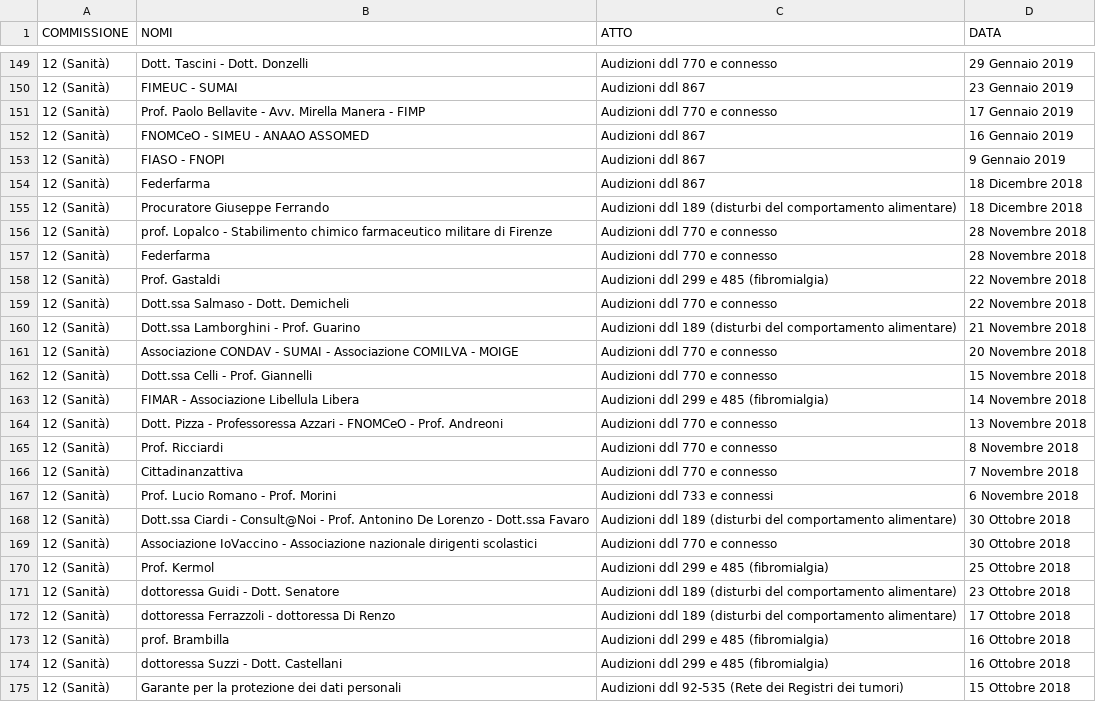
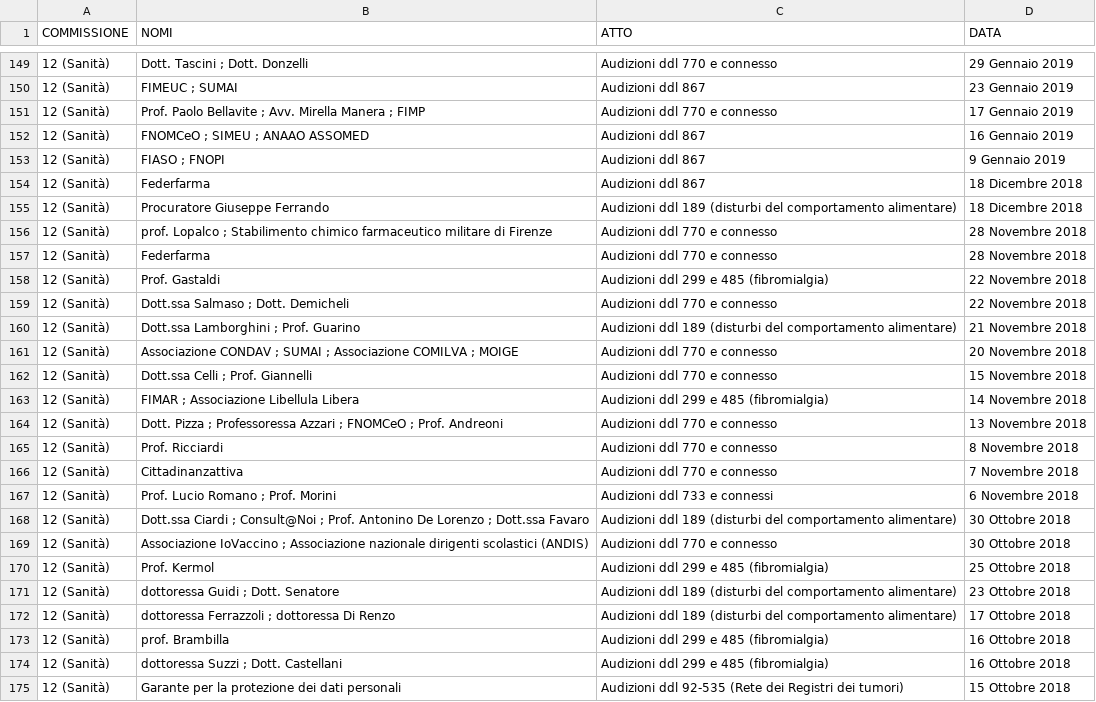
Before and after one commit to simonedeluca/audizioni_informali, a CSV file: data/raw_data/commissione12.csv, drawn as a sheet; only a part is shown, gaps mark what is left out; the diff covers the shown part only.

```diff
--- a/data/raw_data/commissione12.csv
+++ b/data/raw_data/commissione12.csv
@@ -149,27 +149,27 @@
-"12 (Sanità)","Dott. Tascini - Dott. Donzelli","Audizioni ddl 770 e connesso","29 Gennaio 2019"
-"12 (Sanità)","FIMEUC - SUMAI","Audizioni ddl 867","23 Gennaio 2019"
-"12 (Sanità)","Prof. Paolo Bellavite - Avv. Mirella Manera - FIMP","Audizioni ddl 770 e connesso","17 Gennaio 2019"
-"12 (Sanità)","FNOMCeO - SIMEU - ANAAO ASSOMED","Audizioni ddl 867","16 Gennaio 2019"
-"12 (Sanità)","FIASO - FNOPI","Audizioni ddl 867"," 9 Gennaio 2019"
+"12 (Sanità)","Dott. Tascini ; Dott. Donzelli","Audizioni ddl 770 e connesso","29 Gennaio 2019"
+"12 (Sanità)","FIMEUC ; SUMAI","Audizioni ddl 867","23 Gennaio 2019"
+"12 (Sanità)","Prof. Paolo Bellavite ; Avv. Mirella Manera ; FIMP","Audizioni ddl 770 e connesso","17 Gennaio 2019"
+"12 (Sanità)","FNOMCeO ; SIMEU ; ANAAO ASSOMED","Audizioni ddl 867","16 Gennaio 2019"
+"12 (Sanità)","FIASO ; FNOPI","Audizioni ddl 867"," 9 Gennaio 2019"
 "12 (Sanità)","Federfarma","Audizioni ddl 867","18 Dicembre 2018"
 "12 (Sanità)","Procuratore Giuseppe Ferrando","Audizioni ddl 189 (disturbi del comportamento alimentare)","18 Dicembre 2018"
-"12 (Sanità)","prof. Lopalco - Stabilimento chimico farmaceutico militare di Firenze","Audizioni ddl 770 e connesso","28 Novembre 2018"
+"12 (Sanità)","prof. Lopalco ; Stabilimento chimico farmaceutico militare di Firenze","Audizioni ddl 770 e connesso","28 Novembre 2018"
 "12 (Sanità)","Federfarma","Audizioni ddl 770 e connesso","28 Novembre 2018"
 "12 (Sanità)","Prof. Gastaldi","Audizioni ddl 299 e 485 (fibromialgia)","22 Novembre 2018"
-"12 (Sanità)","Dott.ssa Salmaso - Dott. Demicheli","Audizioni ddl 770 e connesso","22 Novembre 2018"
-"12 (Sanità)","Dott.ssa Lamborghini - Prof. Guarino","Audizioni ddl 189 (disturbi del comportamento alimentare)","21 Novembre 2018"
-"12 (Sanità)","Associazione CONDAV - SUMAI - Associazione COMILVA - MOIGE","Audizioni ddl 770 e connesso","20 Novembre 2018"
-"12 (Sanità)","Dott.ssa Celli - Prof. Giannelli","Audizioni ddl 770 e connesso","15 Novembre 2018"
-"12 (Sanità)","FIMAR - Associazione Libellula Libera","Audizioni ddl 299 e 485 (fibromialgia)","14 Novembre 2018"
-"12 (Sanità)","Dott. Pizza - Professoressa Azzari - FNOMCeO - Prof. Andreoni","Audizioni ddl 770 e connesso","13 Novembre 2018"
+"12 (Sanità)","Dott.ssa Salmaso ; Dott. Demicheli","Audizioni ddl 770 e connesso","22 Novembre 2018"
+"12 (Sanità)","Dott.ssa Lamborghini ; Prof. Guarino","Audizioni ddl 189 (disturbi del comportamento alimentare)","21 Novembre 2018"
+"12 (Sanità)","Associazione CONDAV ; SUMAI ; Associazione COMILVA ; MOIGE","Audizioni ddl 770 e connesso","20 Novembre 2018"
+"12 (Sanità)","Dott.ssa Celli ; Prof. Giannelli","Audizioni ddl 770 e connesso","15 Novembre 2018"
+"12 (Sanità)","FIMAR ; Associazione Libellula Libera","Audizioni ddl 299 e 485 (fibromialgia)","14 Novembre 2018"
+"12 (Sanità)","Dott. Pizza ; Professoressa Azzari ; FNOMCeO ; Prof. Andreoni","Audizioni ddl 770 e connesso","13 Novembre 2018"
 "12 (Sanità)","Prof. Ricciardi","Audizioni ddl 770 e connesso"," 8 Novembre 2018"
 "12 (Sanità)","Cittadinanzattiva","Audizioni ddl 770 e connesso"," 7 Novembre 2018"
-"12 (Sanità)","Prof. Lucio Romano - Prof. Morini","Audizioni ddl 733 e connessi"," 6 Novembre 2018"
-"12 (Sanità)","Dott.ssa Ciardi - Consult@Noi - Prof. Antonino De Lorenzo - Dott.ssa Favaro","Audizioni ddl 189 (disturbi del comportamento alimentare)","30 Ottobre 2018"
-"12 (Sanità)","Associazione IoVaccino - Associazione nazionale dirigenti scolastici","Audizioni ddl 770 e connesso","30 Ottobre 2018"
+"12 (Sanità)","Prof. Lucio Romano ; Prof. Morini","Audizioni ddl 733 e connessi"," 6 Novembre 2018"
+"12 (Sanità)","Dott.ssa Ciardi ; Consult@Noi ; Prof. Antonino De Lorenzo ; Dott.ssa Favaro","Audizioni ddl 189 (disturbi del comportamento alimentare)","30 Ottobre 2018"
+"12 (Sanità)","Associazione IoVaccino ; Associazione nazionale dirigenti scolastici (ANDIS)","Audizioni ddl 770 e connesso","30 Ottobre 2018"
 "12 (Sanità)","Prof. Kermol","Audizioni ddl 299 e 485 (fibromialgia)","25 Ottobre 2018"
-"12 (Sanità)","dottoressa Guidi - Dott. Senatore","Audizioni ddl 189 (disturbi del comportamento alimentare)","23 Ottobre 2018"
-"12 (Sanità)","dottoressa Ferrazzoli - dottoressa Di Renzo","Audizioni ddl 189 (disturbi del comportamento alimentare)","17 Ottobre 2018"
+"12 (Sanità)","dottoressa Guidi ; Dott. Senatore","Audizioni ddl 189 (disturbi del comportamento alimentare)","23 Ottobre 2018"
+"12 (Sanità)","dottoressa Ferrazzoli ; dottoressa Di Renzo","Audizioni ddl 189 (disturbi del comportamento alimentare)","17 Ottobre 2018"
 "12 (Sanità)","prof. Brambilla","Audizioni ddl 299 e 485 (fibromialgia)","16 Ottobre 2018"
-"12 (Sanità)","dottoressa Suzzi - Dott. Castellani","Audizioni ddl 299 e 485 (fibromialgia)","16 Ottobre 2018"
+"12 (Sanità)","dottoressa Suzzi ; Dott. Castellani","Audizioni ddl 299 e 485 (fibromialgia)","16 Ottobre 2018"
 "12 (Sanità)","Garante per la protezione dei dati personali","Audizioni ddl 92-535 (Rete dei Registri dei tumori)","15 Ottobre 2018"
```
Also changed, not shown: 82 edited cells elsewhere in this file, 1 other file.
